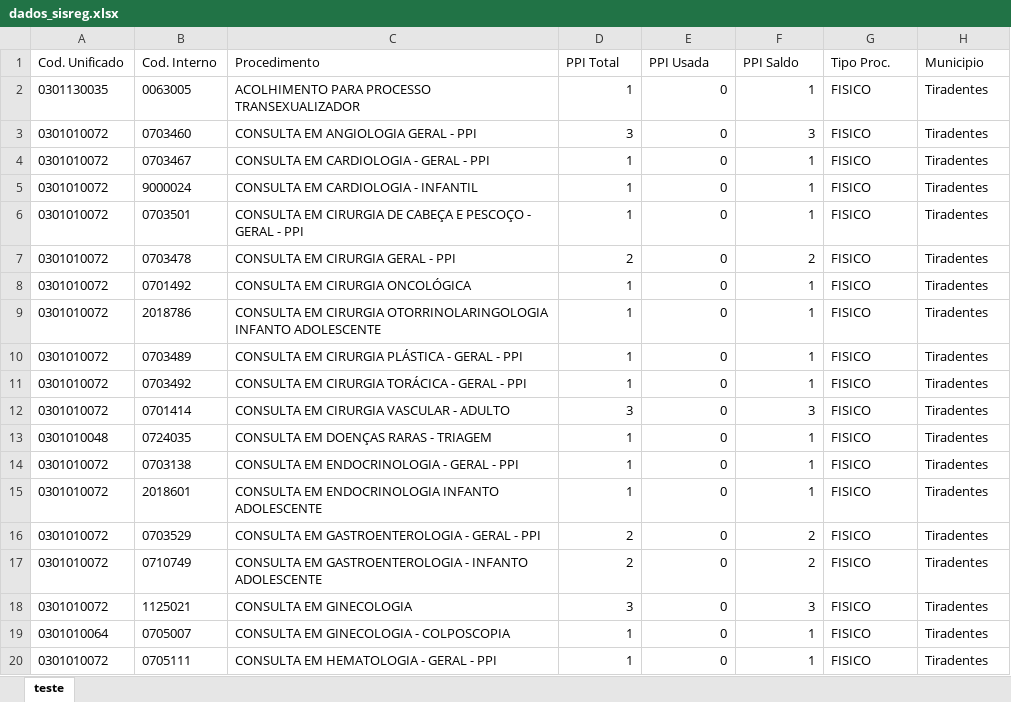
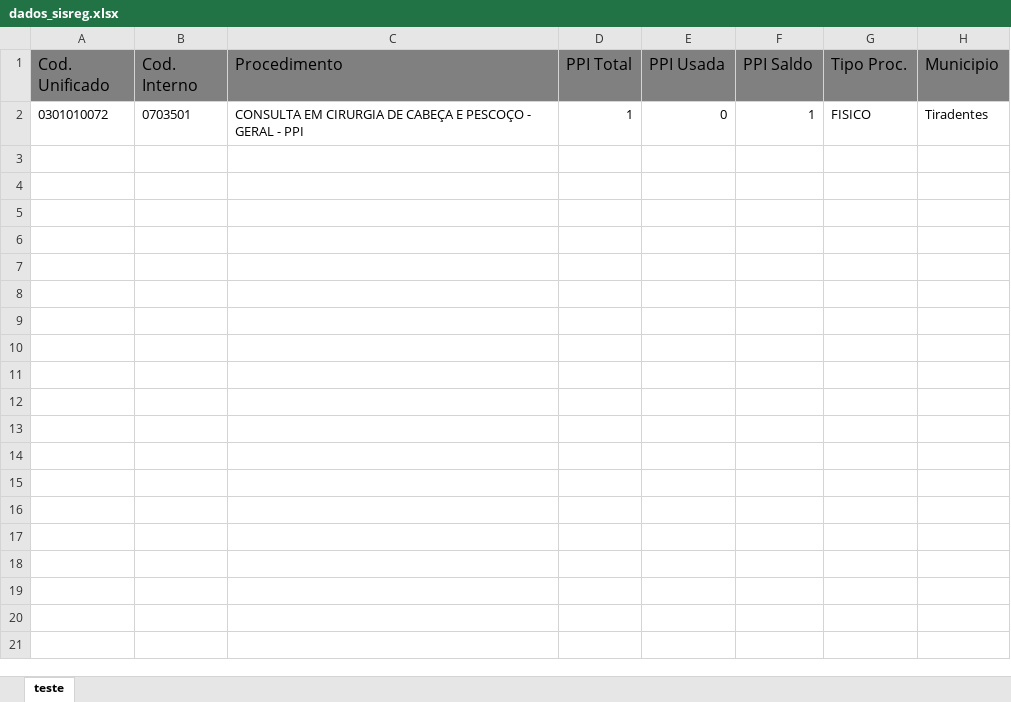
Before and after one commit to DpagSsPjf/script-insercao-ppi-pronto, an Excel workbook: dados_sisreg.xlsx, sheet teste, drawn as a sheet; only a part is shown; values as stored, in another font and other column widths than the file's, no borders; the diff covers the shown part only; the diff names each change by its address in the sheet, - before the commit and + after, or states it on an @@ line.

Commit message:
feat: adicionado insercao em janela adicional para replicar dados

```diff
--- a/dados_sisreg.xlsx (sheet teste)
+++ b/dados_sisreg.xlsx (sheet teste)
-A1:H1 fill: none
+A1:H1 fill: #808080, text size: larger
-row 2: 0301130035 | 0063005 | ACOLHIMENTO PARA PROCESSO TRANSEXUALIZADOR | 1 | 0 | 1 | FISICO | Tiradentes
-row 3: 0301010072 | 0703460 | CONSULTA EM ANGIOLOGIA GERAL - PPI | 3 | 0 | 3 | FISICO | Tiradentes
-row 4: 0301010072 | 0703467 | CONSULTA EM CARDIOLOGIA - GERAL - PPI | 1 | 0 | 1 | FISICO | Tiradentes
-row 5: 0301010072 | 9000024 | CONSULTA EM CARDIOLOGIA - INFANTIL | 1 | 0 | 1 | FISICO | Tiradentes
-row 7: 0301010072 | 0703478 | CONSULTA EM CIRURGIA GERAL - PPI | 2 | 0 | 2 | FISICO | Tiradentes
-row 8: 0301010072 | 0701492 | CONSULTA EM CIRURGIA ONCOLÓGICA | 1 | 0 | 1 | FISICO | Tiradentes
-row 9: 0301010072 | 2018786 | CONSULTA EM CIRURGIA OTORRINOLARINGOLOGIA INFANTO ADOLESCENTE | 1 | 0 | 1 | FISICO | Tiradentes
-row 10: 0301010072 | 0703489 | CONSULTA EM CIRURGIA PLÁSTICA - GERAL - PPI | 1 | 0 | 1 | FISICO | Tiradentes
-row 11: 0301010072 | 0703492 | CONSULTA EM CIRURGIA TORÁCICA - GERAL - PPI | 1 | 0 | 1 | FISICO | Tiradentes
-row 12: 0301010072 | 0701414 | CONSULTA EM CIRURGIA VASCULAR - ADULTO | 3 | 0 | 3 | FISICO | Tiradentes
-row 13: 0301010048 | 0724035 | CONSULTA EM DOENÇAS RARAS - TRIAGEM | 1 | 0 | 1 | FISICO | Tiradentes
-row 14: 0301010072 | 0703138 | CONSULTA EM ENDOCRINOLOGIA - GERAL - PPI | 1 | 0 | 1 | FISICO | Tiradentes
-row 15: 0301010072 | 2018601 | CONSULTA EM ENDOCRINOLOGIA INFANTO ADOLESCENTE | 1 | 0 | 1 | FISICO | Tiradentes
-row 16: 0301010072 | 0703529 | CONSULTA EM GASTROENTEROLOGIA - GERAL - PPI | 2 | 0 | 2 | FISICO | Tiradentes
-row 17: 0301010072 | 0710749 | CONSULTA EM GASTROENTEROLOGIA - INFANTO ADOLESCENTE | 2 | 0 | 2 | FISICO | Tiradentes
-row 18: 0301010072 | 1125021 | CONSULTA EM GINECOLOGIA | 3 | 0 | 3 | FISICO | Tiradentes
-row 19: 0301010064 | 0705007 | CONSULTA EM GINECOLOGIA - COLPOSCOPIA | 1 | 0 | 1 | FISICO | Tiradentes
-row 20: 0301010072 | 0705111 | CONSULTA EM HEMATOLOGIA - GERAL - PPI | 1 | 0 | 1 | FISICO | Tiradentes
```
Also changed, not shown: 17 removed rows elsewhere in this sheet, dados_convercao.xlsx, 2 other files.
